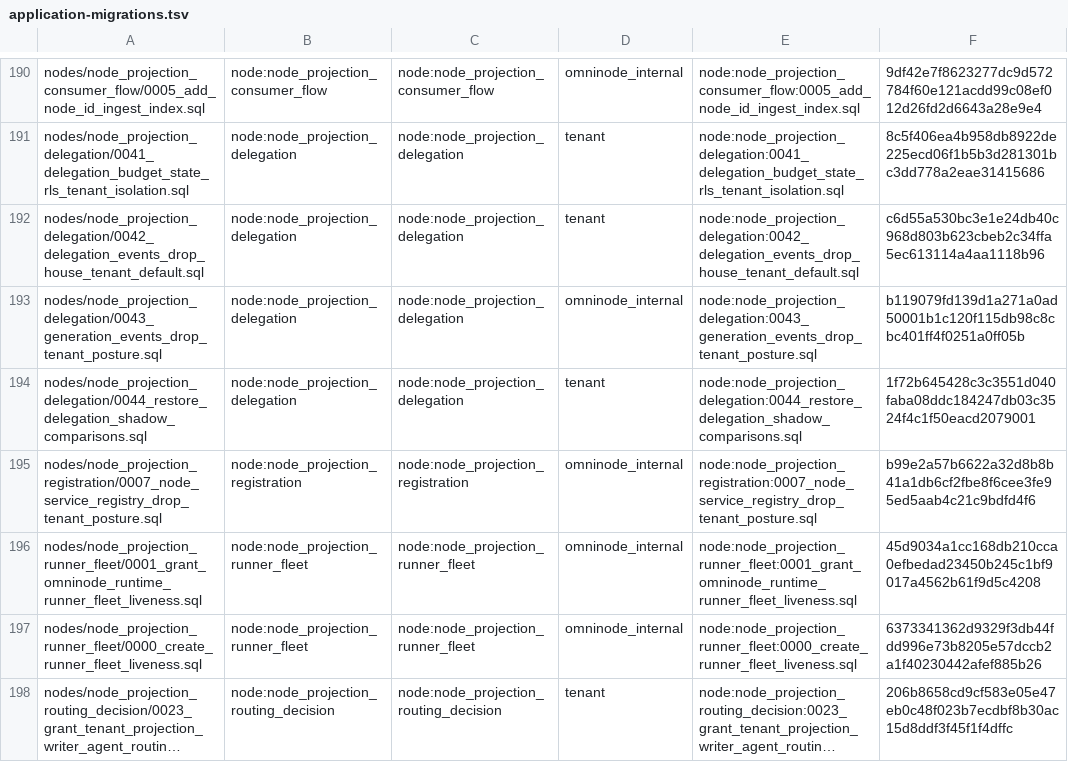
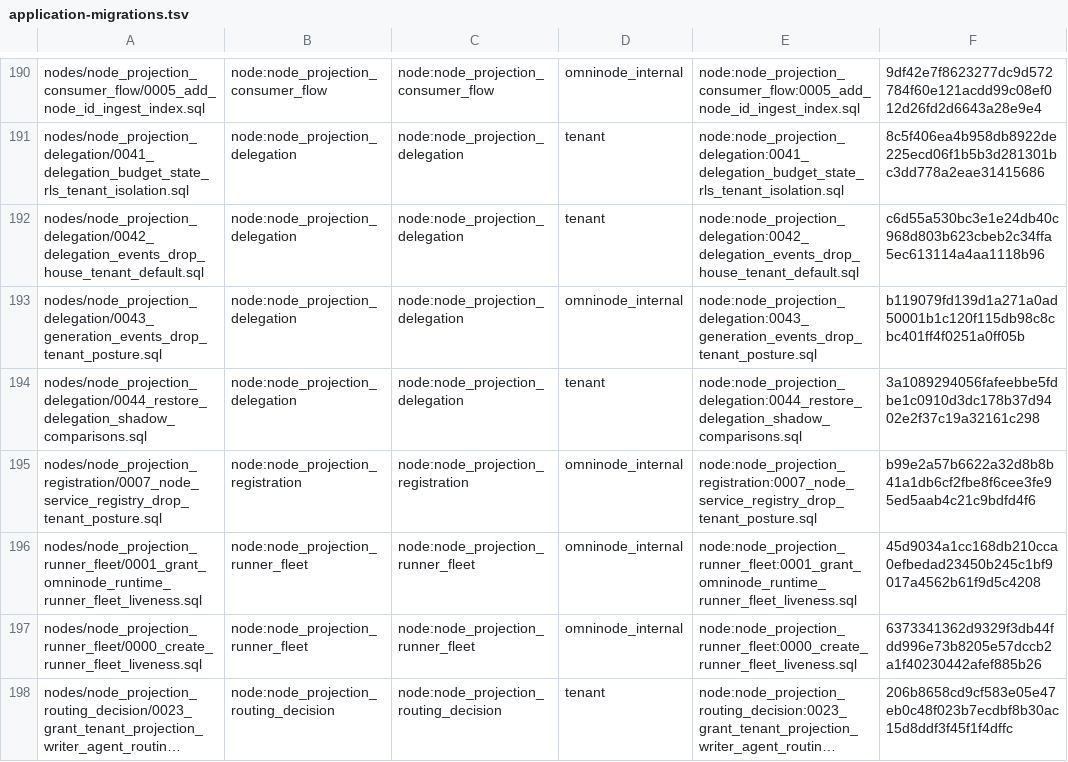
Before and after one commit to OmniNode-ai/omnibase_infra, a TSV file: docker/migrations/forward/_ledger/application-migrations.tsv, drawn as a sheet; only a part is shown, gaps mark what is left out; long unchanged cells end in ….

```diff
--- a/docker/migrations/forward/_ledger/application-migrations.tsv
+++ b/docker/migrations/forward/_ledger/application-migrations.tsv
@@ -193,3 +193,3 @@ nodes/node_projection_delegation/0042_delegation_events_drop_house_tenant_defaul
 nodes/node_projection_delegation/0043_generation_events_drop_tenant_posture.sql	node:node_projection_delegation	node:node_projection_delegation	omninode_internal	node:node_projection_delegation:0043_generation_events_drop_tenant_posture.sql	b119079fd139d1a271a0ad50001b1c120f115db98c8cbc401ff4f0251a0ff05b
-nodes/node_projection_delegation/0044_restore_delegation_shadow_comparisons.sql	node:node_projection_delegation	node:node_projection_delegation	tenant	node:node_projection_delegation:0044_restore_delegation_shadow_comparisons.sql	1f72b645428c3c3551d040faba08ddc184247db03c3524f4c1f50eacd2079001
+nodes/node_projection_delegation/0044_restore_delegation_shadow_comparisons.sql	node:node_projection_delegation	node:node_projection_delegation	tenant	node:node_projection_delegation:0044_restore_delegation_shadow_comparisons.sql	3a1089294056fafeebbe5fdbe1c0910d3dc178b37d9402e2f37c19a32161c298
 nodes/node_projection_registration/0007_node_service_registry_drop_tenant_posture.sql	node:node_projection_registration	node:node_projection_registration	omninode_internal	node:node_projection_registration:0007_node_service_registry_drop_tenant_posture.sql	b99e2a57b6622a32d8b8b41a1db6cf2fbe8f6cee3fe95ed5aab4c21c9bdfd4f6
```
Also changed, not shown: 2 other files.
